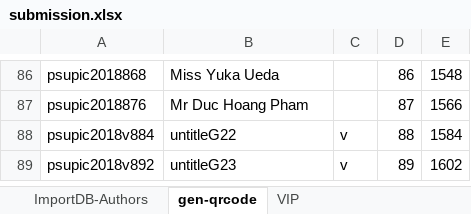
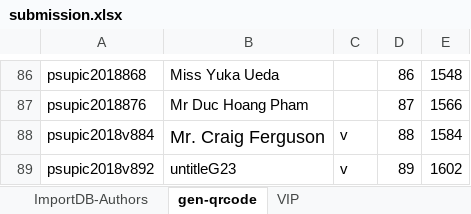
Before and after one commit to beboy208/psupic2018, an Excel workbook: Conference2018/reports/submission.xlsx, sheet gen-qrcode, drawn as a sheet; only a part is shown, gaps mark what is left out; values as stored, in another font and other column widths than the file's, no borders; the diff names each change by its address in the sheet, - before the commit and + after, or states it on an @@ line.

```diff
--- a/Conference2018/reports/submission.xlsx (sheet gen-qrcode)
+++ b/Conference2018/reports/submission.xlsx (sheet gen-qrcode)
-B88: untitleG22
+B88: Mr. Craig Ferguson
@@ B88 text size: larger @@
```
Also changed, not shown: sheet VIP, 2 other files.
